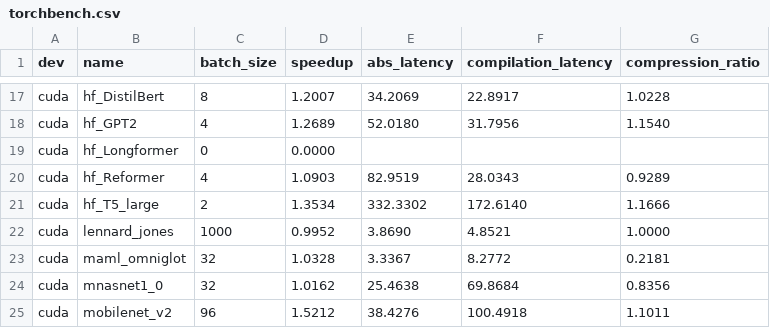
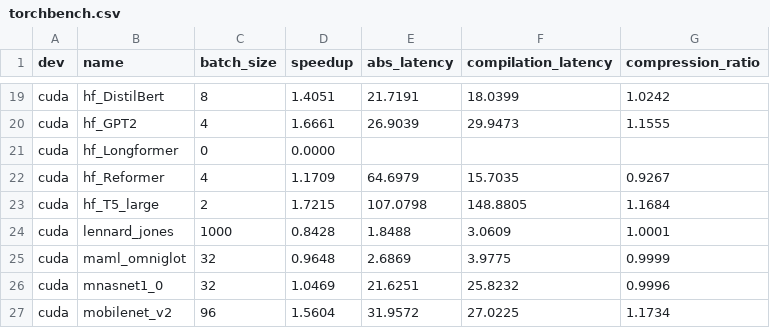
Before and after one commit to 245516766/triton-ascend, a CSV file: .github/workflows/torchinductor/data/torchbench.csv, drawn as a sheet; only a part is shown, gaps mark what is left out; addresses are those after the commit; the diff covers the shown part only; the diff names each change by its address in the sheet, - before the commit and + after, or states it on an @@ line.

```diff
--- a/.github/workflows/torchinductor/data/torchbench.csv
+++ b/.github/workflows/torchinductor/data/torchbench.csv
-D19 (speedup): 1.2007
+D19 (speedup): 1.4051
-E19 (abs_latency): 34.2069
+E19 (abs_latency): 21.7191
-F19 (compilation_latency): 22.8917
+F19 (compilation_latency): 18.0399
-G19 (compression_ratio): 1.0228
+G19 (compression_ratio): 1.0242
-D20 (speedup): 1.2689
+D20 (speedup): 1.6661
-E20 (abs_latency): 52.0180
+E20 (abs_latency): 26.9039
-F20 (compilation_latency): 31.7956
+F20 (compilation_latency): 29.9473
-G20 (compression_ratio): 1.1540
+G20 (compression_ratio): 1.1555
-D22 (speedup): 1.0903
+D22 (speedup): 1.1709
-E22 (abs_latency): 82.9519
+E22 (abs_latency): 64.6979
-F22 (compilation_latency): 28.0343
+F22 (compilation_latency): 15.7035
-G22 (compression_ratio): 0.9289
+G22 (compression_ratio): 0.9267
-D23 (speedup): 1.3534
+D23 (speedup): 1.7215
-E23 (abs_latency): 332.3302
+E23 (abs_latency): 107.0798
-F23 (compilation_latency): 172.6140
+F23 (compilation_latency): 148.8805
-G23 (compression_ratio): 1.1666
+G23 (compression_ratio): 1.1684
-D24 (speedup): 0.9952
+D24 (speedup): 0.8428
-E24 (abs_latency): 3.8690
+E24 (abs_latency): 1.8488
-F24 (compilation_latency): 4.8521
+F24 (compilation_latency): 3.0609
-G24 (compression_ratio): 1.0000
+G24 (compression_ratio): 1.0001
-D25 (speedup): 1.0328
+D25 (speedup): 0.9648
-E25 (abs_latency): 3.3367
+E25 (abs_latency): 2.6869
-F25 (compilation_latency): 8.2772
+F25 (compilation_latency): 3.9775
-G25 (compression_ratio): 0.2181
+G25 (compression_ratio): 0.9999
-D26 (speedup): 1.0162
+D26 (speedup): 1.0469
-E26 (abs_latency): 25.4638
+E26 (abs_latency): 21.6251
-F26 (compilation_latency): 69.8684
+F26 (compilation_latency): 25.8232
-G26 (compression_ratio): 0.8356
+G26 (compression_ratio): 0.9996
-D27 (speedup): 1.5212
+D27 (speedup): 1.5604
-E27 (abs_latency): 38.4276
+E27 (abs_latency): 31.9572
-F27 (compilation_latency): 100.4918
+F27 (compilation_latency): 27.0225
-G27 (compression_ratio): 1.1011
+G27 (compression_ratio): 1.1734
```
Also changed, not shown: 2 added rows and 160 edited cells elsewhere in this file, .github/workflows/torchinductor/data/huggingface.csv, .github/workflows/torchinductor/data/timm_models.csv, 4 other files.
